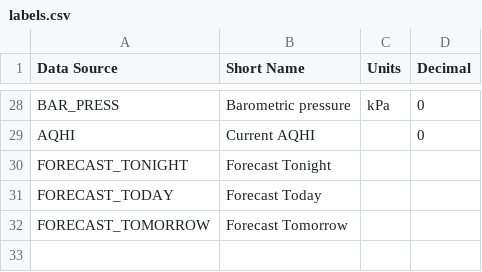
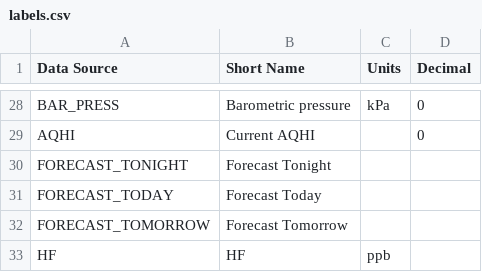
Before and after one commit to bcgov/air-monitoring-visualization, a CSV file: data/labels.csv, drawn as a sheet; only a part is shown, gaps mark what is left out; the diff names each change by its address in the sheet, - before the commit and + after, or states it on an @@ line.

Commit message:
General update
Usuability fixes, analytics script, and data feed injest modification.

```diff
--- a/data/labels.csv
+++ b/data/labels.csv
+row 33: HF | HF | ppb
```
Also changed, not shown: 34 other files.
